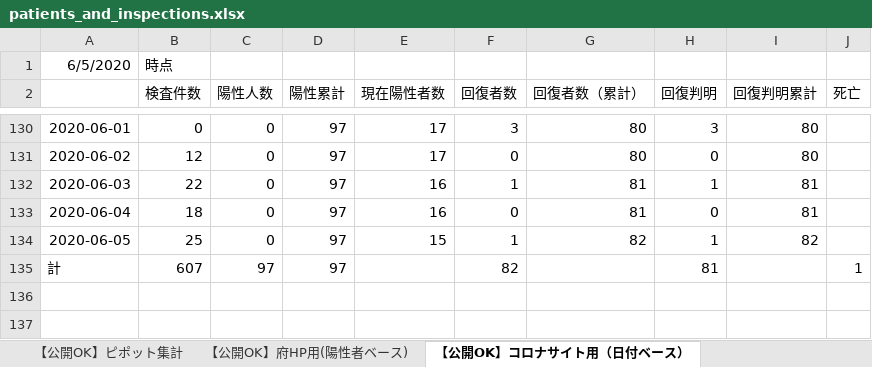
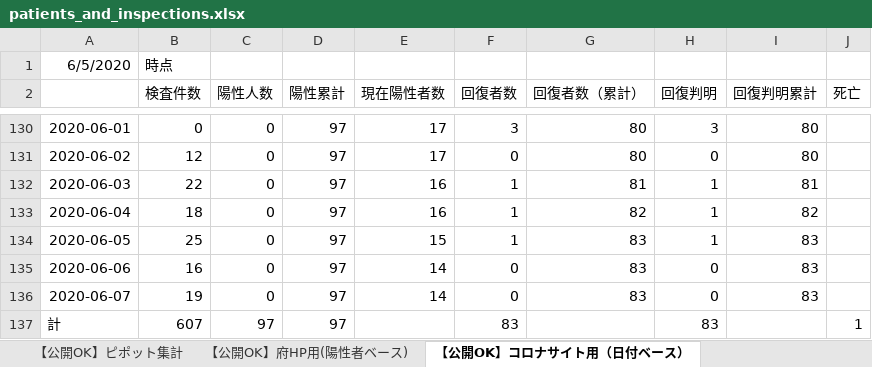
Before and after one commit to yotemuku/covid19, an Excel workbook: data/patients_and_inspections.xlsx, sheet 【公開OK】コロナサイト用（日付ベース）, drawn as a sheet; only a part is shown, gaps mark what is left out; values as stored, in another font and other column widths than the file's, no borders; addresses are those after the commit; the diff names each change by its address in the sheet, - before the commit and + after, or states it on an @@ line.

```diff
--- a/data/patients_and_inspections.xlsx (sheet 【公開OK】コロナサイト用（日付ベース）)
+++ b/data/patients_and_inspections.xlsx (sheet 【公開OK】コロナサイト用（日付ベース）)
-F133 (回復者数): 0
+F133 (回復者数): 1
-G133 (回復者数（累計）): 81
+G133 (回復者数（累計）): 82
-H133 (回復判明): 0
+H133 (回復判明): 1
-I133 (回復判明累計): 81
+I133 (回復判明累計): 82
-G134 (回復者数（累計）): 82
+G134 (回復者数（累計）): 83
-I134 (回復判明累計): 82
+I134 (回復判明累計): 83
+row 135: 2020-06-06 | 16 | 0 | 97 | 14 | 0 | 83 | 0 | 83
+row 136: 2020-06-07 | 19 | 0 | 97 | 14 | 0 | 83 | 0 | 83
-F137 (回復者数): 82
+F137 (回復者数): 83
-H137 (回復判明): 81
+H137 (回復判明): 83
```
Also changed, not shown: data/contacts1.xlsx, data/contacts2.xlsx, 1 other file.
